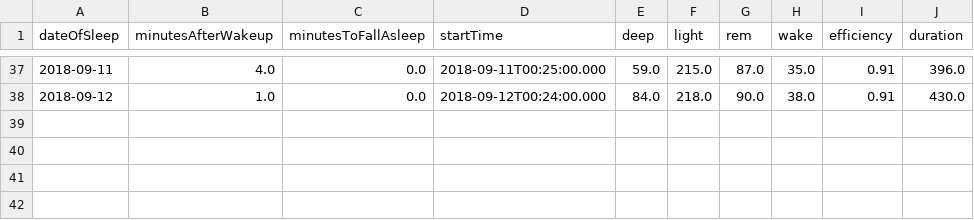
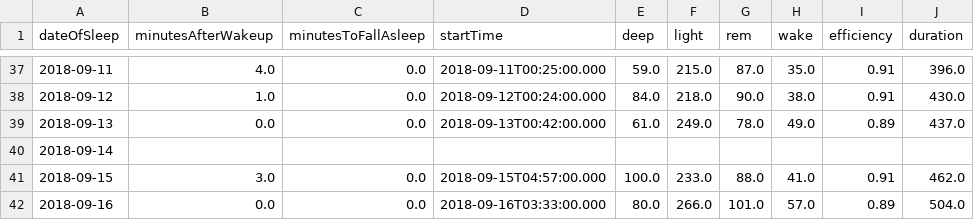
Before and after one commit to Octaviosf/HealthDashboard, a CSV file: sleep.csv, drawn as a sheet; only a part is shown, gaps mark what is left out.

```diff
--- a/sleep.csv
+++ b/sleep.csv
@@ -38 +38,5 @@ dateOfSleep,minutesAfterWakeup,minutesToFallAsleep,startTime,deep,light,rem,wake
 2018-09-12,1.0,0.0,2018-09-12T00:24:00.000,84.0,218.0,90.0,38.0,0.91,430.0
+2018-09-13,0.0,0.0,2018-09-13T00:42:00.000,61.0,249.0,78.0,49.0,0.89,437.0
+2018-09-14,,,,,,,,,
+2018-09-15,3.0,0.0,2018-09-15T04:57:00.000,100.0,233.0,88.0,41.0,0.91,462.0
+2018-09-16,0.0,0.0,2018-09-16T03:33:00.000,80.0,266.0,101.0,57.0,0.89,504.0
```
Also changed, not shown: 1 other file.
